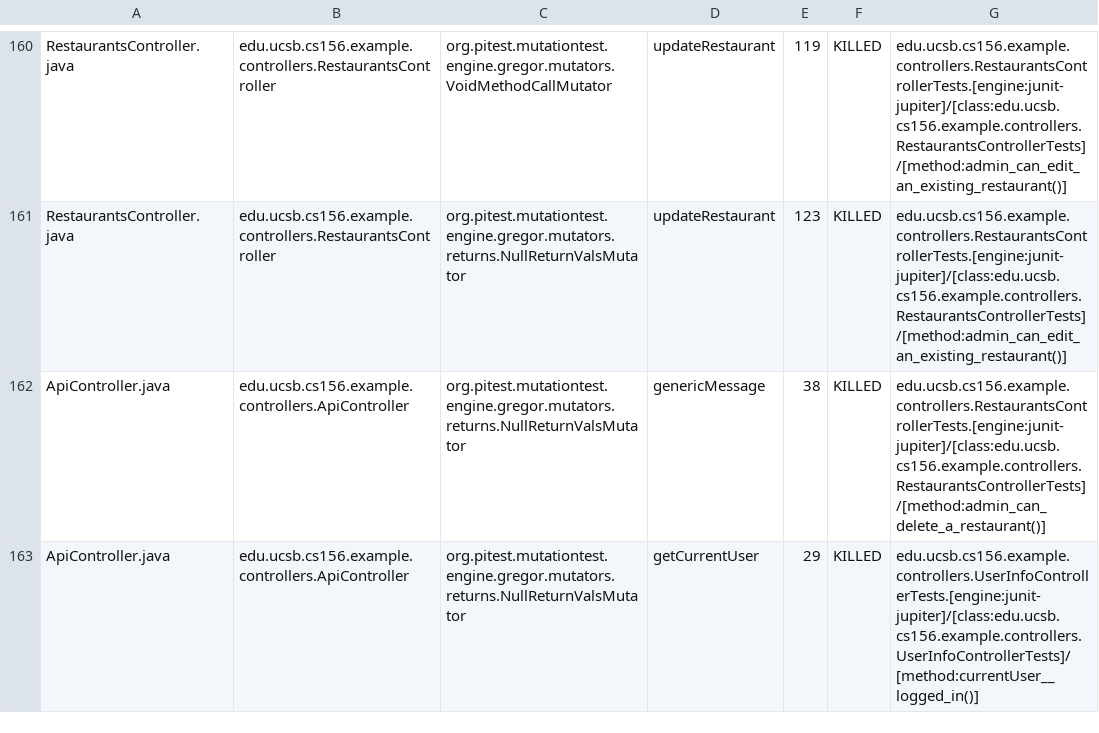
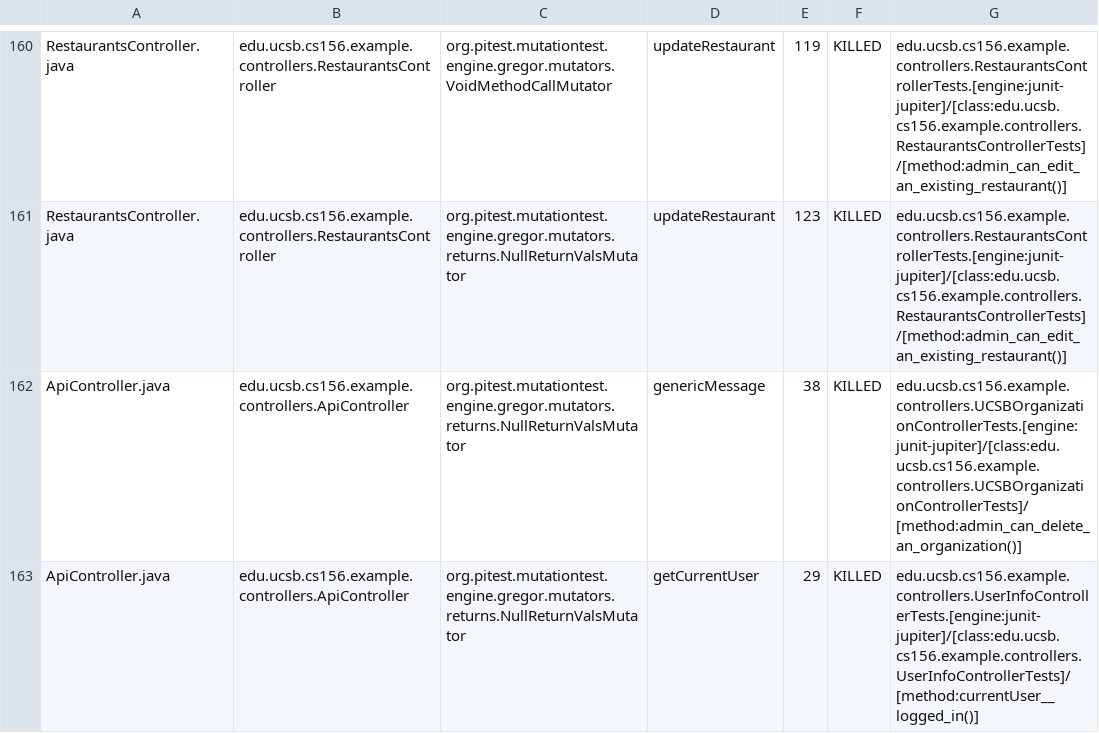
Before and after one commit to ucsb-cs156-s24/team03-s24-5pm-8, a CSV file: prs/122/pitest/mutations.csv, drawn as a sheet; only a part is shown, gaps mark what is left out; the diff covers the shown part only.

Commit message:
Deploying to gh-pages from @ ucsb-cs156-s24/team03-s24-5pm-8@9b720cdfdfafffdcf447b34b0ed2469329178a32 🚀

```diff
--- a/prs/122/pitest/mutations.csv
+++ b/prs/122/pitest/mutations.csv
@@ -161,3 +161,3 @@ RestaurantsController.java,edu.ucsb.cs156.example.controllers.RestaurantsControl
 RestaurantsController.java,edu.ucsb.cs156.example.controllers.RestaurantsController,org.pitest.mutationtest.engine.gregor.mutators.returns.NullReturnValsMutator,updateRestaurant,123,KILLED,edu.ucsb.cs156.example.controllers.RestaurantsControllerTests.[engine:junit-jupiter]/[class:edu.ucsb.cs156.example.controllers.RestaurantsControllerTests]/[method:admin_can_edit_an_existing_restaurant()]
-ApiController.java,edu.ucsb.cs156.example.controllers.ApiController,org.pitest.mutationtest.engine.gregor.mutators.returns.NullReturnValsMutator,genericMessage,38,KILLED,edu.ucsb.cs156.example.controllers.RestaurantsControllerTests.[engine:junit-jupiter]/[class:edu.ucsb.cs156.example.controllers.RestaurantsControllerTests]/[method:admin_can_delete_a_restaurant()]
+ApiController.java,edu.ucsb.cs156.example.controllers.ApiController,org.pitest.mutationtest.engine.gregor.mutators.returns.NullReturnValsMutator,genericMessage,38,KILLED,edu.ucsb.cs156.example.controllers.UCSBOrganizationControllerTests.[engine:junit-jupiter]/[class:edu.ucsb.cs156.example.controllers.UCSBOrganizationControllerTests]/[method:admin_can_delete_an_organization()]
 ApiController.java,edu.ucsb.cs156.example.controllers.ApiController,org.pitest.mutationtest.engine.gregor.mutators.returns.NullReturnValsMutator,getCurrentUser,29,KILLED,edu.ucsb.cs156.example.controllers.UserInfoControllerTests.[engine:junit-jupiter]/[class:edu.ucsb.cs156.example.controllers.UserInfoControllerTests]/[method:currentUser__logged_in()]
```
Also changed, not shown: 2 edited cells elsewhere in this file, 18 other files.
